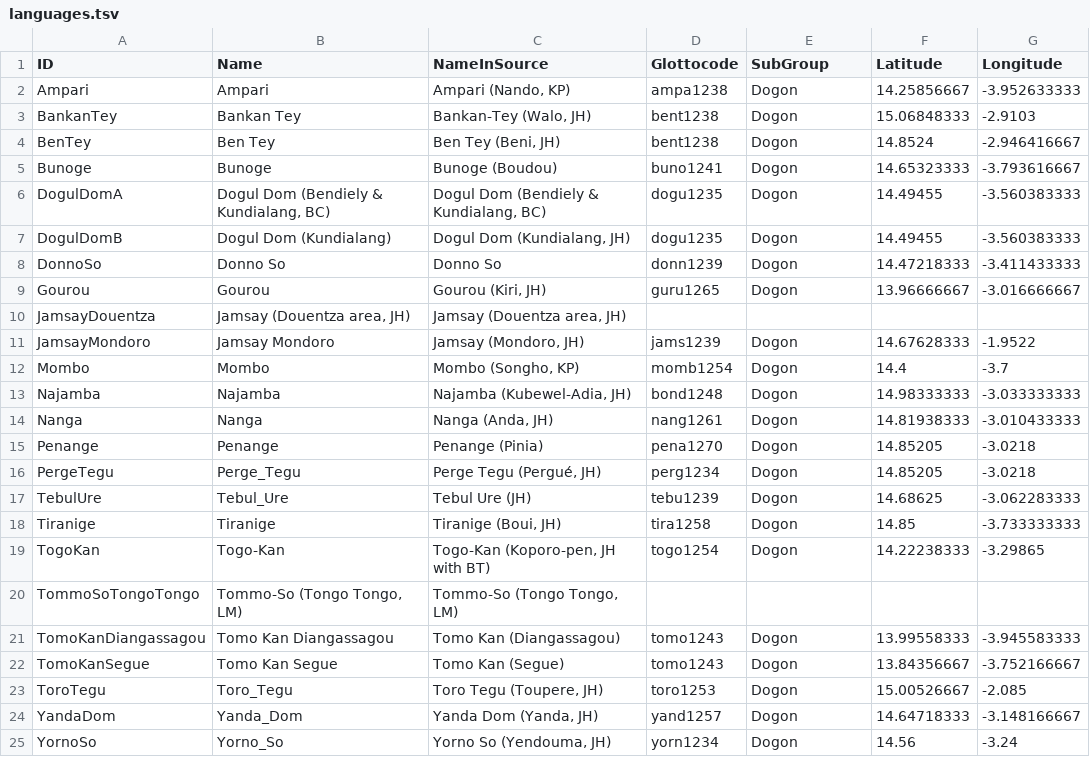
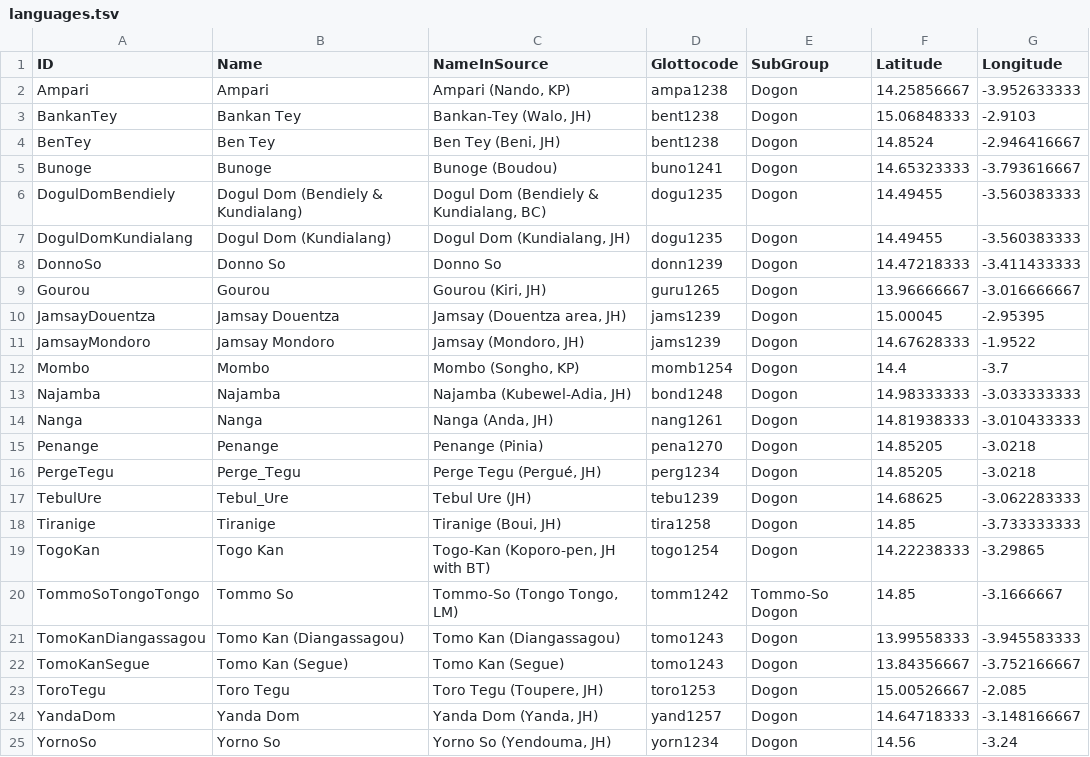
Before and after one commit to languageislands/heathdogon, a TSV file: etc/languages.tsv, drawn as a sheet.

Commit message:
Update languages.tsv

```diff
--- a/etc/languages.tsv
+++ b/etc/languages.tsv
@@ -5,7 +5,7 @@ BenTey	Ben Tey	Ben Tey (Beni, JH)	bent1238	Dogon	14.8524	-2.946416667
 Bunoge	Bunoge	Bunoge (Boudou)	buno1241	Dogon	14.65323333	-3.793616667
-DogulDomA	Dogul Dom (Bendiely & Kundialang, BC)	Dogul Dom (Bendiely & Kundialang, BC)	dogu1235	Dogon	14.49455	-3.560383333
-DogulDomB	Dogul Dom (Kundialang)	Dogul Dom (Kundialang, JH)	dogu1235	Dogon	14.49455	-3.560383333
+DogulDomBendiely	Dogul Dom (Bendiely & Kundialang)	Dogul Dom (Bendiely & Kundialang, BC)	dogu1235	Dogon	14.49455	-3.560383333
+DogulDomKundialang	Dogul Dom (Kundialang)	Dogul Dom (Kundialang, JH)	dogu1235	Dogon	14.49455	-3.560383333
 DonnoSo	Donno So	Donno So	donn1239	Dogon	14.47218333	-3.411433333
 Gourou	Gourou	Gourou (Kiri, JH)	guru1265	Dogon	13.96666667	-3.016666667
-JamsayDouentza	Jamsay (Douentza area, JH)	Jamsay (Douentza area, JH)				
+JamsayDouentza	Jamsay Douentza	Jamsay (Douentza area, JH)	jams1239	Dogon	15.00045	-2.95395
 JamsayMondoro	Jamsay Mondoro	Jamsay (Mondoro, JH)	jams1239	Dogon	14.67628333	-1.9522
@@ -18,8 +18,8 @@ TebulUre	Tebul_Ure	Tebul Ure (JH)	tebu1239	Dogon	14.68625	-3.062283333
 Tiranige	Tiranige	Tiranige (Boui, JH)	tira1258	Dogon	14.85	-3.733333333
-TogoKan	Togo-Kan	Togo-Kan (Koporo-pen, JH with BT)	togo1254	Dogon	14.22238333	-3.29865
-TommoSoTongoTongo	Tommo-So (Tongo Tongo, LM)	Tommo-So (Tongo Tongo, LM)				
-TomoKanDiangassagou	Tomo Kan Diangassagou	Tomo Kan (Diangassagou)	tomo1243	Dogon	13.99558333	-3.945583333
-TomoKanSegue	Tomo Kan Segue	Tomo Kan (Segue)	tomo1243	Dogon	13.84356667	-3.752166667
-ToroTegu	Toro_Tegu	Toro Tegu (Toupere, JH)	toro1253	Dogon	15.00526667	-2.085
-YandaDom	Yanda_Dom	Yanda Dom (Yanda, JH)	yand1257	Dogon	14.64718333	-3.148166667
-YornoSo	Yorno_So	Yorno So (Yendouma, JH)	yorn1234	Dogon	14.56	-3.24
+TogoKan	Togo Kan	Togo-Kan (Koporo-pen, JH with BT)	togo1254	Dogon	14.22238333	-3.29865
+TommoSoTongoTongo	Tommo So	Tommo-So (Tongo Tongo, LM)	tomm1242	Tommo-So Dogon	14.85	-3.1666667
+TomoKanDiangassagou	Tomo Kan (Diangassagou)	Tomo Kan (Diangassagou)	tomo1243	Dogon	13.99558333	-3.945583333
+TomoKanSegue	Tomo Kan (Segue)	Tomo Kan (Segue)	tomo1243	Dogon	13.84356667	-3.752166667
+ToroTegu	Toro Tegu	Toro Tegu (Toupere, JH)	toro1253	Dogon	15.00526667	-2.085
+YandaDom	Yanda Dom	Yanda Dom (Yanda, JH)	yand1257	Dogon	14.64718333	-3.148166667
+YornoSo	Yorno So	Yorno So (Yendouma, JH)	yorn1234	Dogon	14.56	-3.24
```
